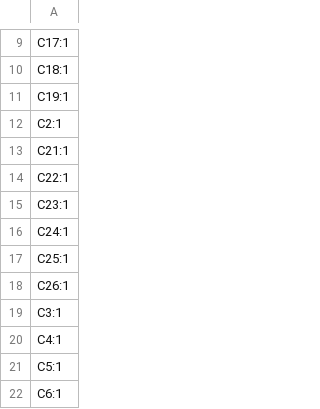
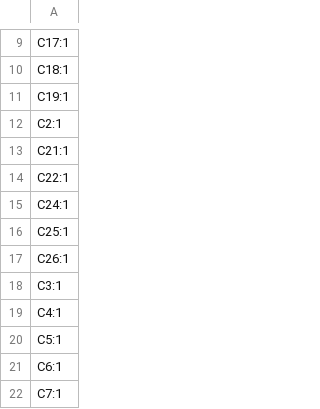
Before and after one commit to revk/ESP32-Doorbell, a CSV file: PCB/EPD75/production/designators.csv, drawn as a sheet; only a part is shown, gaps mark what is left out; the shorter side is filled out with more unchanged rows; the diff names each change by its address in the sheet, - before the commit and + after, or states it on an @@ line.

```diff
--- a/PCB/EPD75/production/designators.csv
+++ b/PCB/EPD75/production/designators.csv
-row 15: C23:1
```
Also changed, not shown: PCB/EPD75/production/bom.csv, PCB/EPD75/production/positions.csv, 5 other files.
